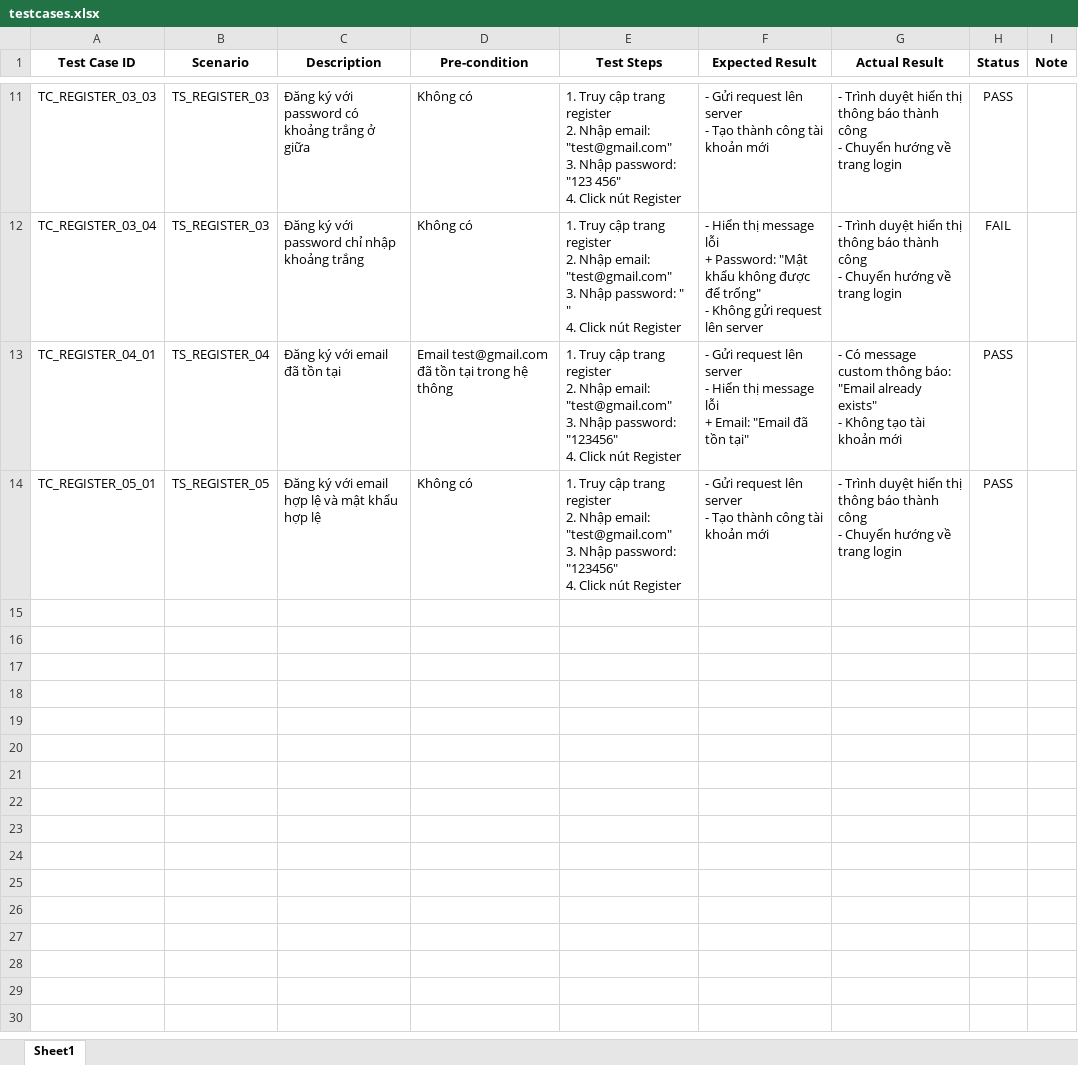
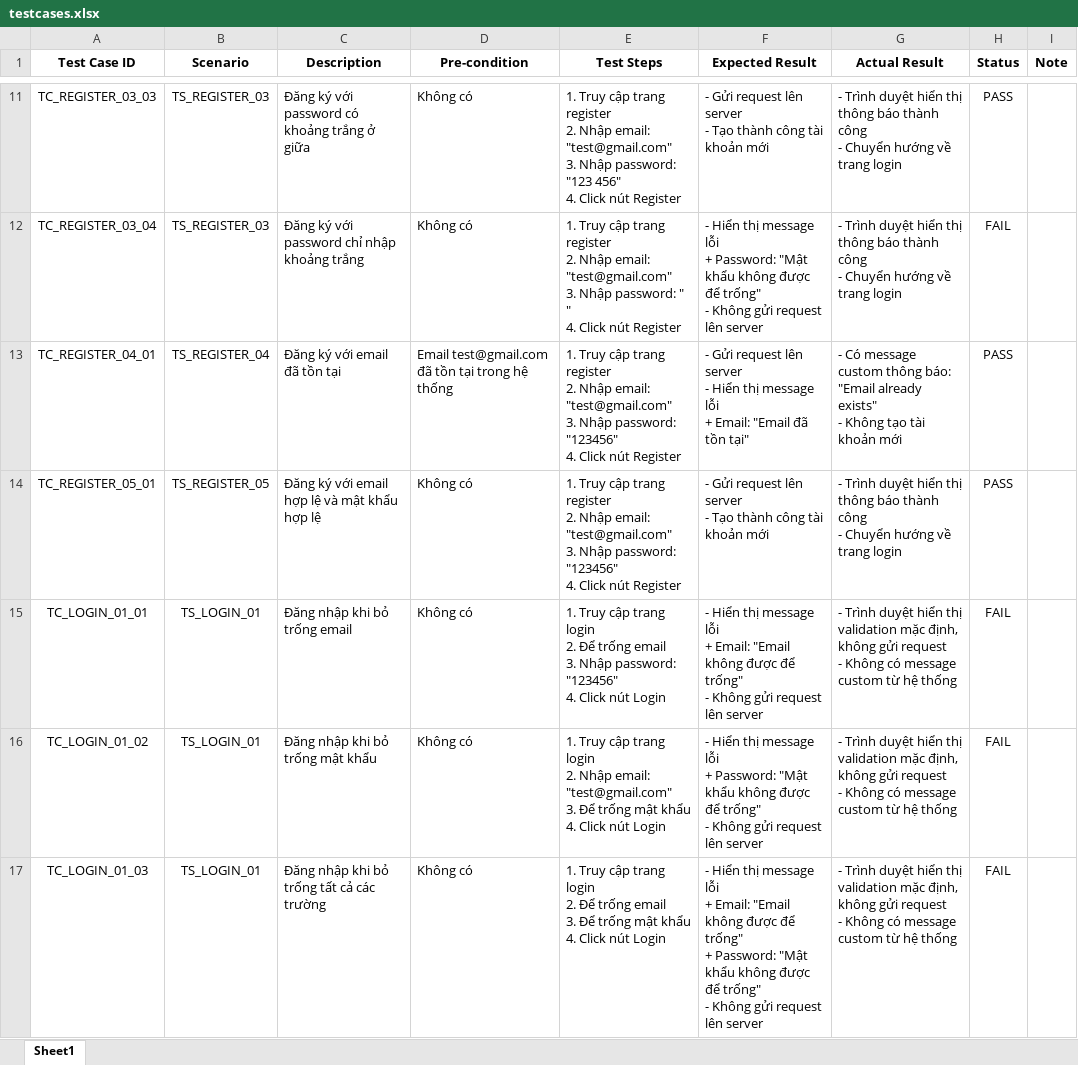
Before and after one commit to MinhTriTech/Mini-Booking-Web-App, an Excel workbook: testcases.xlsx, sheet Sheet1, drawn as a sheet; only a part is shown, gaps mark what is left out; values as stored, in another font and other column widths than the file's, no borders; conditional formats not drawn; ↵ is a line break in a cell; the diff covers the shown part only; the diff names each change by its address in the sheet, - before the commit and + after, or states it on an @@ line.

Commit message:
feat: update login test scenarios and add missing cases

```diff
--- a/testcases.xlsx (sheet Sheet1)
+++ b/testcases.xlsx (sheet Sheet1)
-D13 (Pre-condition): …trong hệ thông
+D13 (Pre-condition): …trong hệ thống
+row 15: TC_LOGIN_01_01 | TS_LOGIN_01 | Đăng nhập khi bỏ trống email | Không có | 1. Truy cập trang login ↵ 2. Để trống email ↵ 3. Nhập password: "123456" ↵ 4. Click nút Login | - Hiển thị message lỗi ↵ + Email: "Email không được để trống" ↵ - Không gửi request lên server | - Trình duyệt hiển thị validation mặc định, không gửi request ↵ - Không có message custom từ hệ thống | FAIL
+row 16: TC_LOGIN_01_02 | TS_LOGIN_01 | Đăng nhập khi bỏ trống mật khẩu | Không có | 1. Truy cập trang login ↵ 2. Nhập email: "test@gmail.com" ↵ 3. Để trống mật khẩu ↵ 4. Click nút Login | - Hiển thị message lỗi ↵ + Password: "Mật khẩu không được để trống" ↵ - Không gửi request lên server | - Trình duyệt hiển thị validation mặc định, không gửi request ↵ - Không có message custom từ hệ thống | FAIL
+row 17: TC_LOGIN_01_03 | TS_LOGIN_01 | Đăng nhập khi bỏ trống tất cả các trường | Không có | 1. Truy cập trang login ↵ 2. Để trống email ↵ 3. Để trống mật khẩu ↵ 4. Click nút Login | - Hiển thị message lỗi ↵ + Email: "Email không được để trống" ↵ + Password: "Mật khẩu không được để trống" ↵ - Không gửi request lên server | - Trình duyệt hiển thị validation mặc định, không gửi request ↵ - Không có message custom từ hệ thống | FAIL
```
Also changed, not shown: 14 added rows elsewhere in this sheet, 1 other file.
